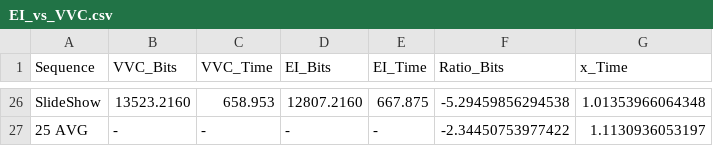
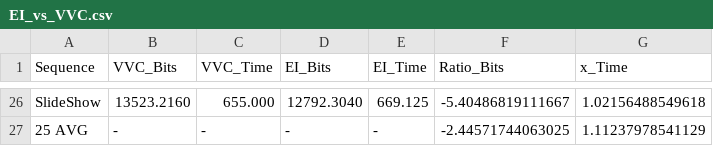
Before and after one commit to 0qinghao/HEVC_VVC_test_script, a CSV file: EI_vs_VVC.csv, drawn as a sheet; only a part is shown, gaps mark what is left out; the diff covers the shown part only; the diff names each change by its address in the sheet, - before the commit and + after, or states it on an @@ line.

```diff
--- a/EI_vs_VVC.csv
+++ b/EI_vs_VVC.csv
-C26 (VVC_Time): 658.953
+C26 (VVC_Time): 655.000
-D26 (EI_Bits): 12807.2160
+D26 (EI_Bits): 12792.3040
-E26 (EI_Time): 667.875
+E26 (EI_Time): 669.125
-F26 (Ratio_Bits): -5.29459856294538
+F26 (Ratio_Bits): -5.40486819111667
-G26 (x_Time): 1.01353966064348
+G26 (x_Time): 1.02156488549618
-F27 (Ratio_Bits): -2.34450753977422
+F27 (Ratio_Bits): -2.44571744063025
-G27 (x_Time): 1.1130936053197
+G27 (x_Time): 1.11237978541129
```
Also changed, not shown: 120 edited cells elsewhere in this file, EI_vs_VVC_DecTime.csv, 7 other files.
